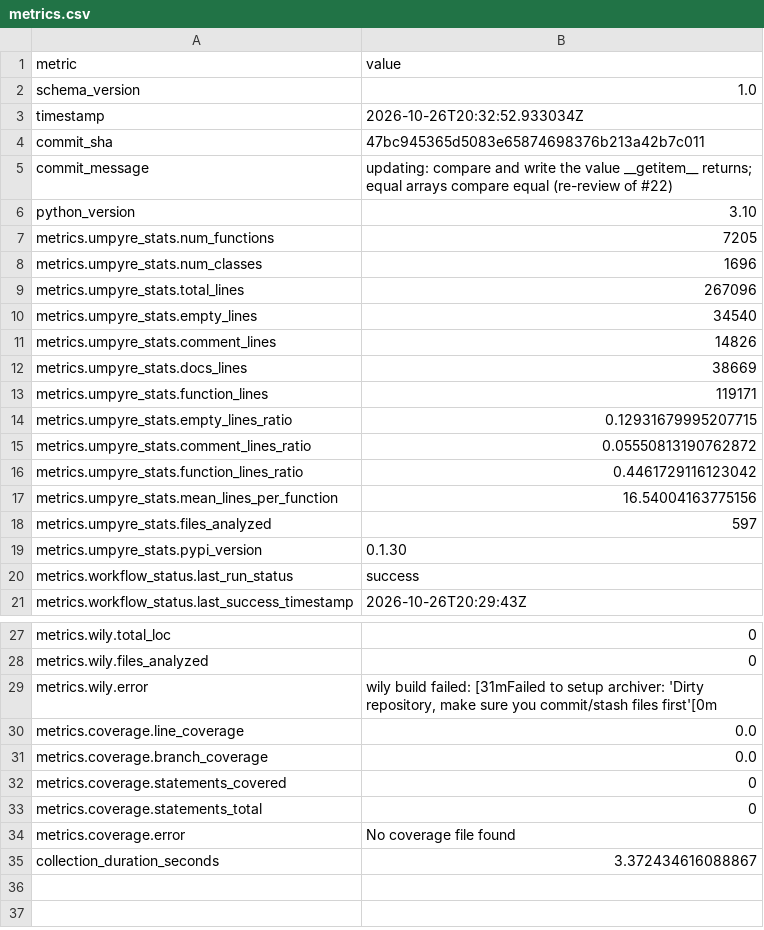
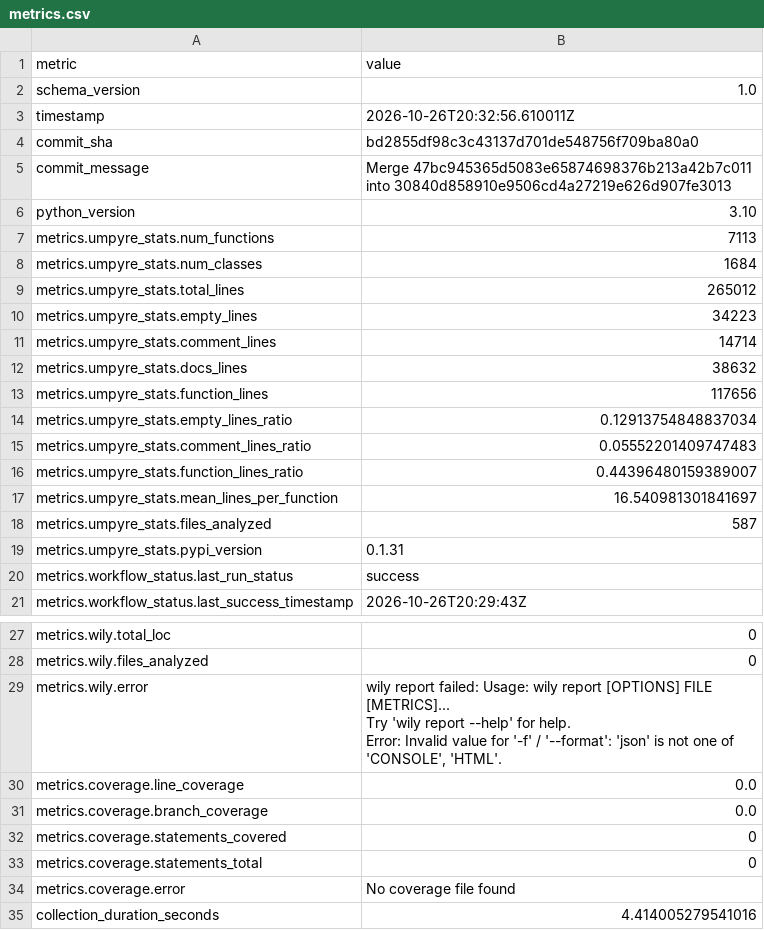
Before and after one commit to i2mint/xdol, a CSV file: metrics.csv, drawn as a sheet; only a part is shown, gaps mark what is left out; ↵ is a line break in a cell; the diff names each change by its address in the sheet, - before the commit and + after, or states it on an @@ line.

Commit message:
Update metrics for bd2855d

```diff
--- a/metrics.csv
+++ b/metrics.csv
-B3 (value): 2026-10-26T20:32:52.933034Z
+B3 (value): 2026-10-26T20:32:56.610011Z
-B4 (value): 47bc945365d5083e65874698376b213a42b7c011
+B4 (value): bd2855df98c3c43137d701de548756f709ba80a0
-B5 (value): updating: compare and write the value __getitem__ returns; equal arrays compare equal (re-review of #22)
+B5 (value): Merge 47bc945365d5083e65874698376b213a42b7c011 into 30840d858910e9506cd4a27219e626d907fe3013
-B7 (value): 7205
+B7 (value): 7113
-B8 (value): 1696
+B8 (value): 1684
-B9 (value): 267096
+B9 (value): 265012
-B10 (value): 34540
+B10 (value): 34223
-B11 (value): 14826
+B11 (value): 14714
-B12 (value): 38669
+B12 (value): 38632
-B13 (value): 119171
+B13 (value): 117656
-B14 (value): 0.12931679995207715
+B14 (value): 0.12913754848837034
-B15 (value): 0.05550813190762872
+B15 (value): 0.05552201409747483
-B16 (value): 0.4461729116123042
+B16 (value): 0.44396480159389007
-B17 (value): 16.54004163775156
+B17 (value): 16.540981301841697
-B18 (value): 597
+B18 (value): 587
-B19 (value): 0.1.30
+B19 (value): 0.1.31
-B29 (value): wily build failed: [31mFailed to setup archiver: 'Dirty repository, make sure you commit/stash files first'[0m
+B29 (value): wily report failed: Usage: wily report [OPTIONS] FILE [METRICS]... ↵ Try 'wily report --help' for help. ↵ Error: Invalid value for '-f' / '--format': 'json' is not one of 'CONSOLE', 'HTML'.
-B35 (value): 3.372434616088867
+B35 (value): 4.414005279541016
```
Also changed, not shown: 2 other files.
